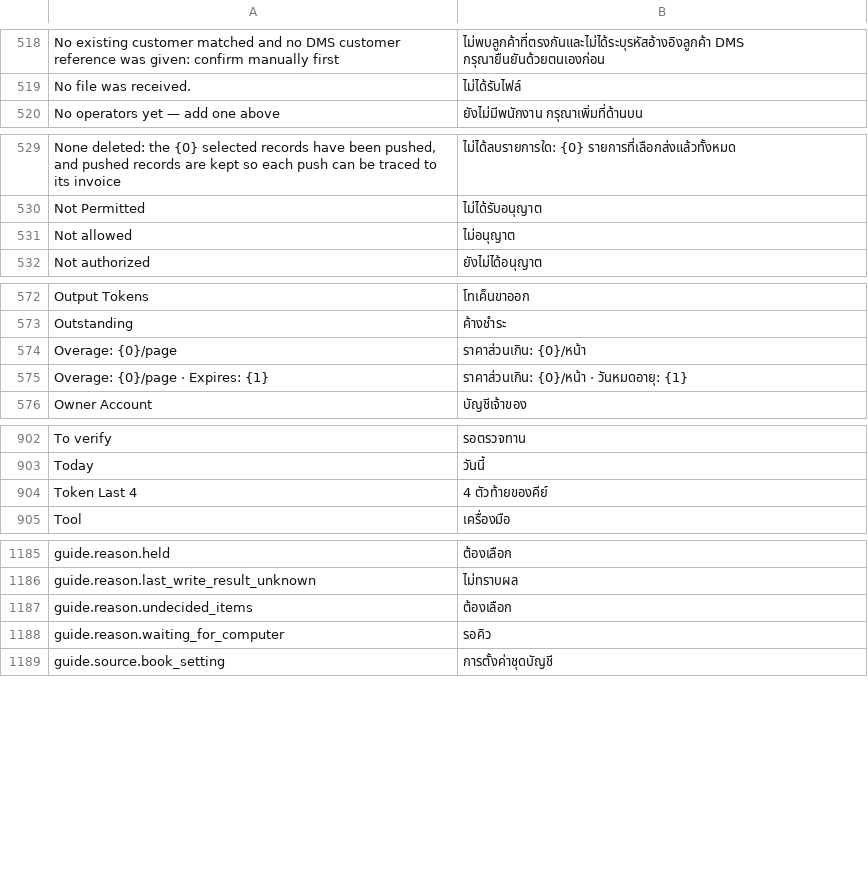
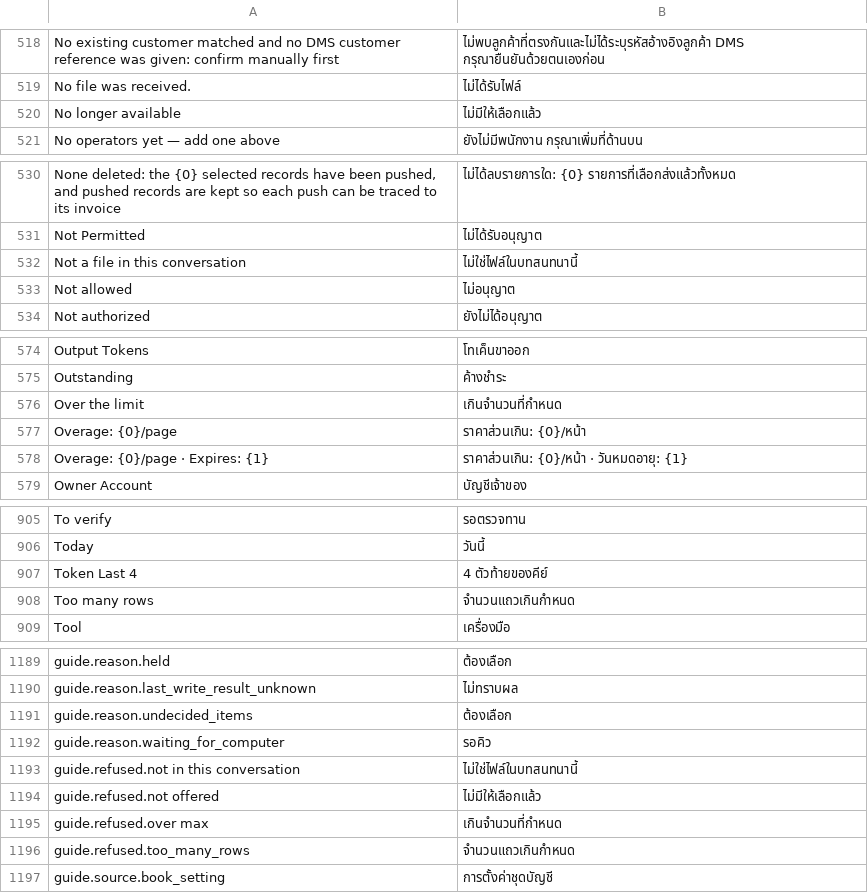
Before and after one commit to skin306152-star/pearnly, a CSV file: apps/pearnly_core/pearnly_core/translations/th.csv, drawn as a sheet; only a part is shown, gaps mark what is left out; the diff names each change by its address in the sheet, - before the commit and + after, or states it on an @@ line.

Commit message:
feat: a refused guide answer comes back as {code, text}: the code as before and one fact line in the request's language from the glossary key guide.refused.<code> (engine codes too_many_rows, not offered, over max and not in this conversation in four languages; product check codes are named in each product's glossary), as the page already reads

```diff
--- a/apps/pearnly_core/pearnly_core/translations/th.csv
+++ b/apps/pearnly_core/pearnly_core/translations/th.csv
+row 520: No longer available | ไม่มีให้เลือกแล้ว
+row 532: Not a file in this conversation | ไม่ใช่ไฟล์ในบทสนทนานี้
+row 576: Over the limit | เกินจำนวนที่กำหนด
+row 908: Too many rows | จำนวนแถวเกินกำหนด
+row 1193: guide.refused.not in this conversation | ไม่ใช่ไฟล์ในบทสนทนานี้
+row 1194: guide.refused.not offered | ไม่มีให้เลือกแล้ว
+row 1195: guide.refused.over max | เกินจำนวนที่กำหนด
+row 1196: guide.refused.too_many_rows | จำนวนแถวเกินกำหนด
```
Also changed, not shown: apps/pearnly_core/pearnly_core/i18n/messages.tsv, apps/pearnly_core/pearnly_core/translations/en.csv, 7 other files.
